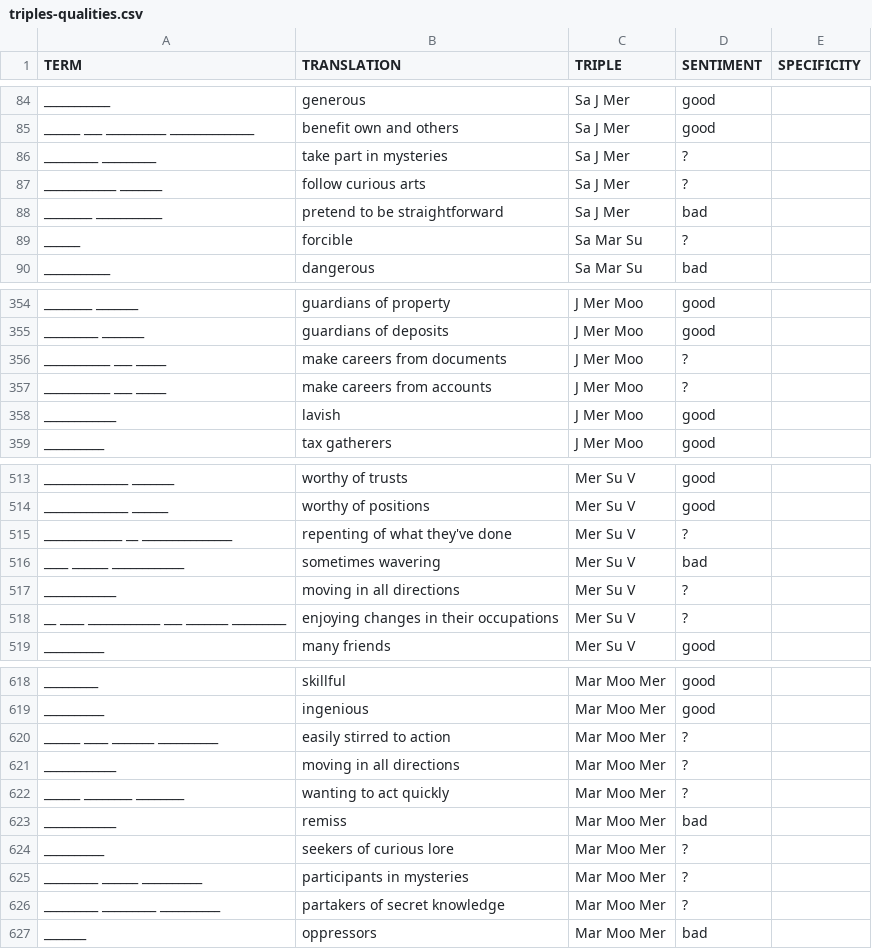
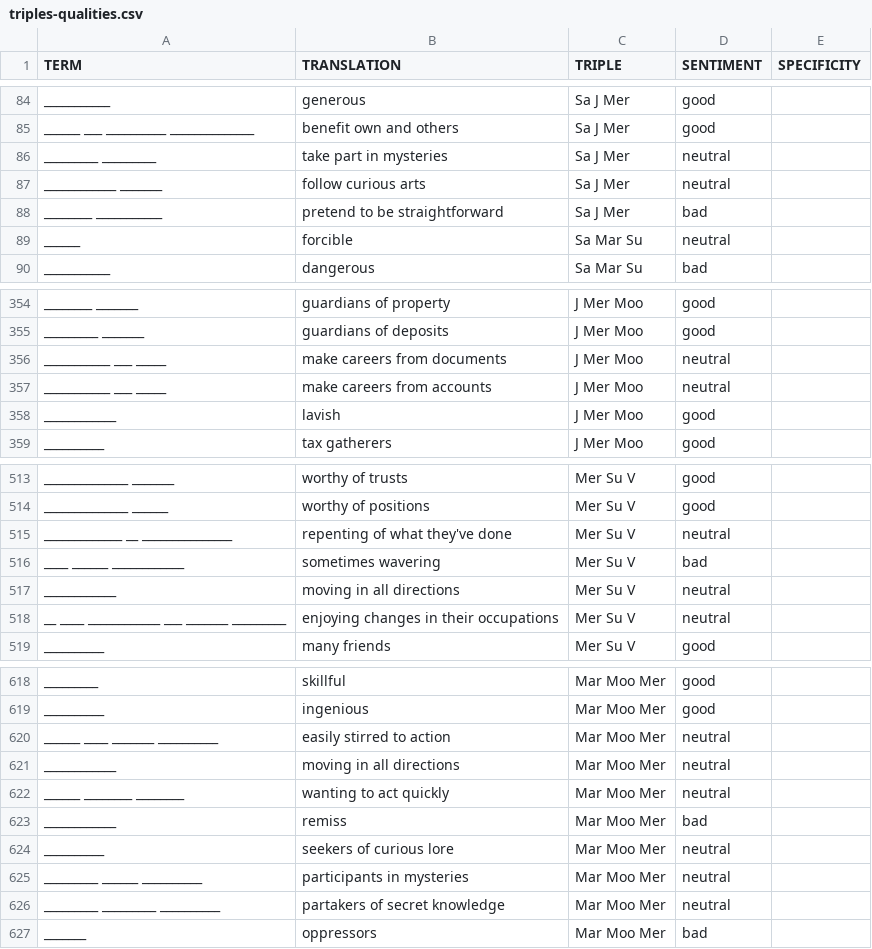
Before and after one commit to liampshaw/vettius-valens, a CSV file: data/triples-qualities.csv, drawn as a sheet; only a part is shown, gaps mark what is left out; the diff covers the shown part only.

Commit message:
changed ? to neutral and some other changes

```diff
--- a/data/triples-qualities.csv
+++ b/data/triples-qualities.csv
@@ -85,6 +85,6 @@ ___________,generous,Sa J Mer,good,
 ______ ___ __________ ______________,benefit own and others,Sa J Mer,good,
-_________ _________,take part in mysteries,Sa J Mer,?,
-____________ _______,follow curious arts,Sa J Mer,?,
+_________ _________,take part in mysteries,Sa J Mer,neutral,
+____________ _______,follow curious arts,Sa J Mer,neutral,
 ________ ___________,pretend to be straightforward,Sa J Mer,bad,
-______,forcible,Sa Mar Su,?,
+______,forcible,Sa Mar Su,neutral,
 ___________,dangerous,Sa Mar Su,bad,
@@ -355,4 +355,4 @@ ________ _______,guardians of property,J Mer Moo,good,
 _________ _______,guardians of deposits,J Mer Moo,good,
-___________ ___ _____,make careers from documents,J Mer Moo,?,
-___________ ___ _____,make careers from accounts,J Mer Moo,?,
+___________ ___ _____,make careers from documents,J Mer Moo,neutral,
+___________ ___ _____,make careers from accounts,J Mer Moo,neutral,
 ____________,lavish,J Mer Moo,good,
@@ -514,6 +514,6 @@ ______________ _______,worthy of trusts,Mer Su V,good,
 ______________ ______,worthy of positions,Mer Su V,good,
-_____________ __ _______________,repenting of what they've done,Mer Su V,?,
+_____________ __ _______________,repenting of what they've done,Mer Su V,neutral,
 ____ ______ ____________,sometimes wavering,Mer Su V,bad,
-____________,moving in all directions,Mer Su V,?,
-__ ____ ____________ ___ _______ _________,enjoying changes in their occupations,Mer Su V,?,
+____________,moving in all directions,Mer Su V,neutral,
+__ ____ ____________ ___ _______ _________,enjoying changes in their occupations,Mer Su V,neutral,
 __________,many friends,Mer Su V,good,
@@ -619,9 +619,9 @@ _________,skillful,Mar Moo Mer,good,
 __________,ingenious,Mar Moo Mer,good,
-______ ____ _______ __________,easily stirred to action,Mar Moo Mer,?,
-____________,moving in all directions,Mar Moo Mer,?,
-______ ________ ________,wanting to act quickly,Mar Moo Mer,?,
+______ ____ _______ __________,easily stirred to action,Mar Moo Mer,neutral,
+____________,moving in all directions,Mar Moo Mer,neutral,
+______ ________ ________,wanting to act quickly,Mar Moo Mer,neutral,
 ____________,remiss,Mar Moo Mer,bad,
-__________,seekers of curious lore,Mar Moo Mer,?,
-_________ ______ __________,participants in mysteries,Mar Moo Mer,?,
-_________ _________ __________,partakers of secret knowledge,Mar Moo Mer,?,
+__________,seekers of curious lore,Mar Moo Mer,neutral,
+_________ ______ __________,participants in mysteries,Mar Moo Mer,neutral,
+_________ _________ __________,partakers of secret knowledge,Mar Moo Mer,neutral,
 _______,oppressors,Mar Moo Mer,bad,
```
Also changed, not shown: 22 edited cells elsewhere in this file.
